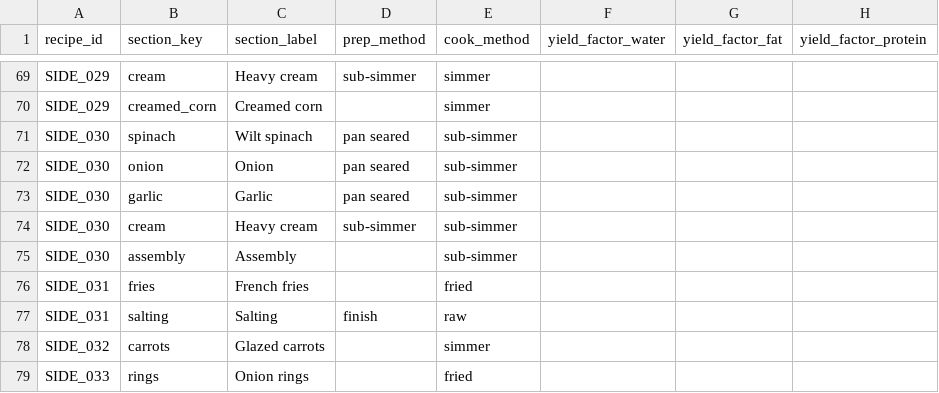
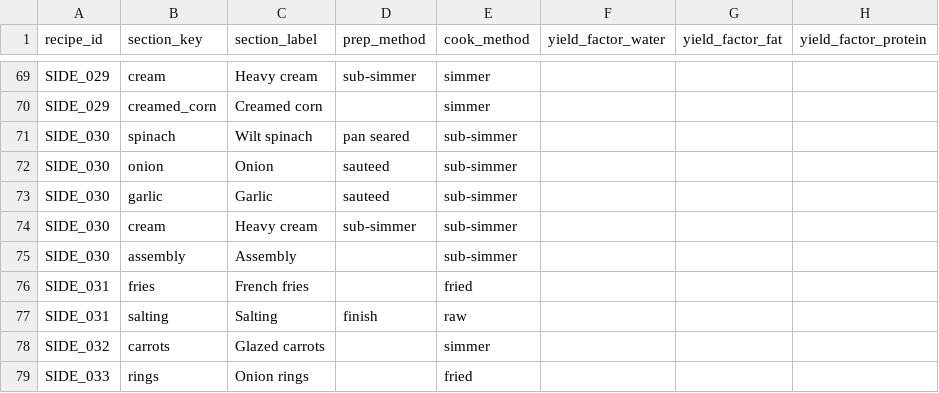
Before and after one commit to tlgeorgemailcom/daily-plate, a CSV file: recipes_v3/data/recipe_sections.csv, drawn as a sheet; only a part is shown, gaps mark what is left out; the diff names each change by its address in the sheet, - before the commit and + after, or states it on an @@ line.

Commit message:
Reclassify creamed spinach aromatics as sauteed

```diff
--- a/recipes_v3/data/recipe_sections.csv
+++ b/recipes_v3/data/recipe_sections.csv
-D72:D73 (prep_method): pan seared
+D72:D73 (prep_method): sauteed
```
Also changed, not shown: 2 other files.
